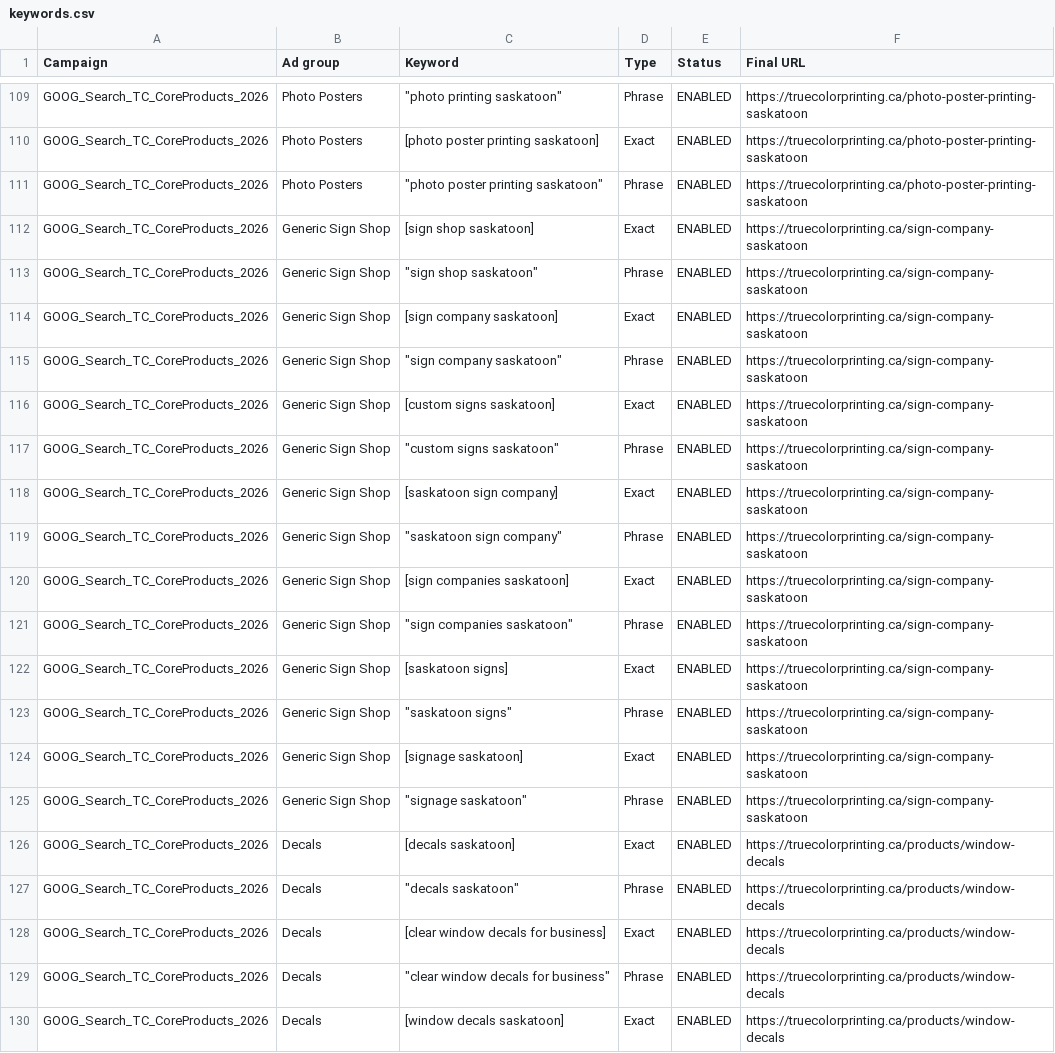
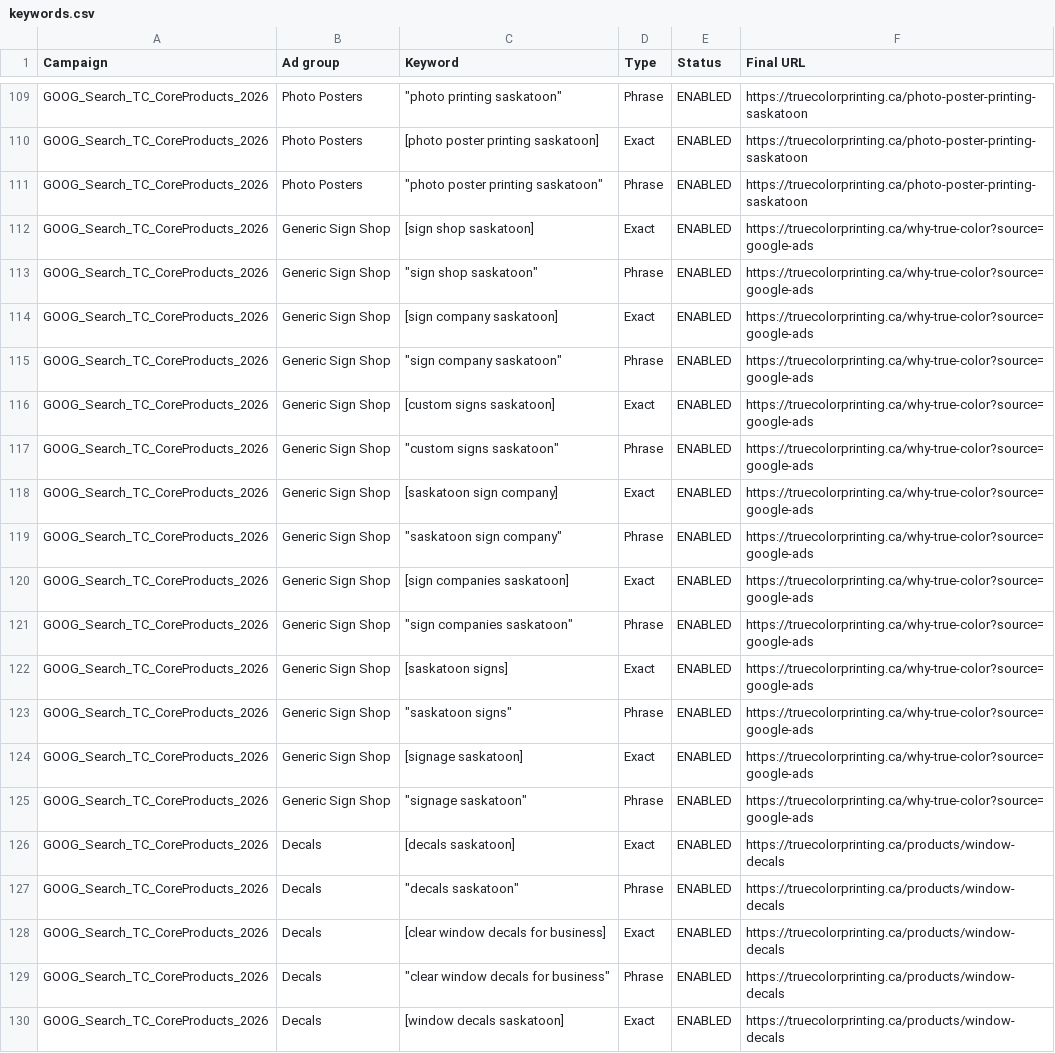
Before and after one commit to tubby124/truecolor-estimator, a CSV file: docs/paid-search/generated/keywords.csv, drawn as a sheet; only a part is shown, gaps mark what is left out.

```diff
--- a/docs/paid-search/generated/keywords.csv
+++ b/docs/paid-search/generated/keywords.csv
@@ -111,16 +111,16 @@ GOOG_Search_TC_CoreProducts_2026,Photo Posters,[photo poster printing saskatoon]
 GOOG_Search_TC_CoreProducts_2026,Photo Posters,"""photo poster printing saskatoon""",Phrase,ENABLED,https://truecolorprinting.ca/photo-poster-printing-saskatoon
-GOOG_Search_TC_CoreProducts_2026,Generic Sign Shop,[sign shop saskatoon],Exact,ENABLED,https://truecolorprinting.ca/sign-company-saskatoon
-GOOG_Search_TC_CoreProducts_2026,Generic Sign Shop,"""sign shop saskatoon""",Phrase,ENABLED,https://truecolorprinting.ca/sign-company-saskatoon
-GOOG_Search_TC_CoreProducts_2026,Generic Sign Shop,[sign company saskatoon],Exact,ENABLED,https://truecolorprinting.ca/sign-company-saskatoon
-GOOG_Search_TC_CoreProducts_2026,Generic Sign Shop,"""sign company saskatoon""",Phrase,ENABLED,https://truecolorprinting.ca/sign-company-saskatoon
-GOOG_Search_TC_CoreProducts_2026,Generic Sign Shop,[custom signs saskatoon],Exact,ENABLED,https://truecolorprinting.ca/sign-company-saskatoon
-GOOG_Search_TC_CoreProducts_2026,Generic Sign Shop,"""custom signs saskatoon""",Phrase,ENABLED,https://truecolorprinting.ca/sign-company-saskatoon
-GOOG_Search_TC_CoreProducts_2026,Generic Sign Shop,[saskatoon sign company],Exact,ENABLED,https://truecolorprinting.ca/sign-company-saskatoon
-GOOG_Search_TC_CoreProducts_2026,Generic Sign Shop,"""saskatoon sign company""",Phrase,ENABLED,https://truecolorprinting.ca/sign-company-saskatoon
-GOOG_Search_TC_CoreProducts_2026,Generic Sign Shop,[sign companies saskatoon],Exact,ENABLED,https://truecolorprinting.ca/sign-company-saskatoon
-GOOG_Search_TC_CoreProducts_2026,Generic Sign Shop,"""sign companies saskatoon""",Phrase,ENABLED,https://truecolorprinting.ca/sign-company-saskatoon
-GOOG_Search_TC_CoreProducts_2026,Generic Sign Shop,[saskatoon signs],Exact,ENABLED,https://truecolorprinting.ca/sign-company-saskatoon
-GOOG_Search_TC_CoreProducts_2026,Generic Sign Shop,"""saskatoon signs""",Phrase,ENABLED,https://truecolorprinting.ca/sign-company-saskatoon
-GOOG_Search_TC_CoreProducts_2026,Generic Sign Shop,[signage saskatoon],Exact,ENABLED,https://truecolorprinting.ca/sign-company-saskatoon
-GOOG_Search_TC_CoreProducts_2026,Generic Sign Shop,"""signage saskatoon""",Phrase,ENABLED,https://truecolorprinting.ca/sign-company-saskatoon
+GOOG_Search_TC_CoreProducts_2026,Generic Sign Shop,[sign shop saskatoon],Exact,ENABLED,https://truecolorprinting.ca/why-true-color?source=google-ads
+GOOG_Search_TC_CoreProducts_2026,Generic Sign Shop,"""sign shop saskatoon""",Phrase,ENABLED,https://truecolorprinting.ca/why-true-color?source=google-ads
+GOOG_Search_TC_CoreProducts_2026,Generic Sign Shop,[sign company saskatoon],Exact,ENABLED,https://truecolorprinting.ca/why-true-color?source=google-ads
+GOOG_Search_TC_CoreProducts_2026,Generic Sign Shop,"""sign company saskatoon""",Phrase,ENABLED,https://truecolorprinting.ca/why-true-color?source=google-ads
+GOOG_Search_TC_CoreProducts_2026,Generic Sign Shop,[custom signs saskatoon],Exact,ENABLED,https://truecolorprinting.ca/why-true-color?source=google-ads
+GOOG_Search_TC_CoreProducts_2026,Generic Sign Shop,"""custom signs saskatoon""",Phrase,ENABLED,https://truecolorprinting.ca/why-true-color?source=google-ads
+GOOG_Search_TC_CoreProducts_2026,Generic Sign Shop,[saskatoon sign company],Exact,ENABLED,https://truecolorprinting.ca/why-true-color?source=google-ads
+GOOG_Search_TC_CoreProducts_2026,Generic Sign Shop,"""saskatoon sign company""",Phrase,ENABLED,https://truecolorprinting.ca/why-true-color?source=google-ads
+GOOG_Search_TC_CoreProducts_2026,Generic Sign Shop,[sign companies saskatoon],Exact,ENABLED,https://truecolorprinting.ca/why-true-color?source=google-ads
+GOOG_Search_TC_CoreProducts_2026,Generic Sign Shop,"""sign companies saskatoon""",Phrase,ENABLED,https://truecolorprinting.ca/why-true-color?source=google-ads
+GOOG_Search_TC_CoreProducts_2026,Generic Sign Shop,[saskatoon signs],Exact,ENABLED,https://truecolorprinting.ca/why-true-color?source=google-ads
+GOOG_Search_TC_CoreProducts_2026,Generic Sign Shop,"""saskatoon signs""",Phrase,ENABLED,https://truecolorprinting.ca/why-true-color?source=google-ads
+GOOG_Search_TC_CoreProducts_2026,Generic Sign Shop,[signage saskatoon],Exact,ENABLED,https://truecolorprinting.ca/why-true-color?source=google-ads
+GOOG_Search_TC_CoreProducts_2026,Generic Sign Shop,"""signage saskatoon""",Phrase,ENABLED,https://truecolorprinting.ca/why-true-color?source=google-ads
 GOOG_Search_TC_CoreProducts_2026,Decals,[decals saskatoon],Exact,ENABLED,https://truecolorprinting.ca/products/window-decals
```
Also changed, not shown: docs/paid-search/generated/responsive-search-ads.csv, 7 other files.
